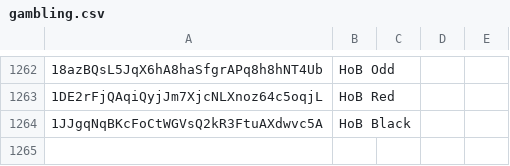
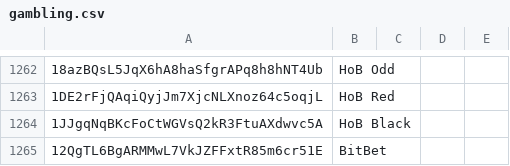
Before and after one commit to edeguine/bitiodine, a CSV file: classifier/Lists/gambling.csv, drawn as a sheet; only a part is shown, gaps mark what is left out.

Commit message:
Added BitBet address.

```diff
--- a/classifier/Lists/gambling.csv
+++ b/classifier/Lists/gambling.csv
@@ -1264 +1264,2 @@
 1JJgqNqBKcFoCtWGVsQ2kR3FtuAXdwvc5A,HoB Black
+12QgTL6BgARMMwL7VkJZFFxtR85m6cr51E,BitBet
```
